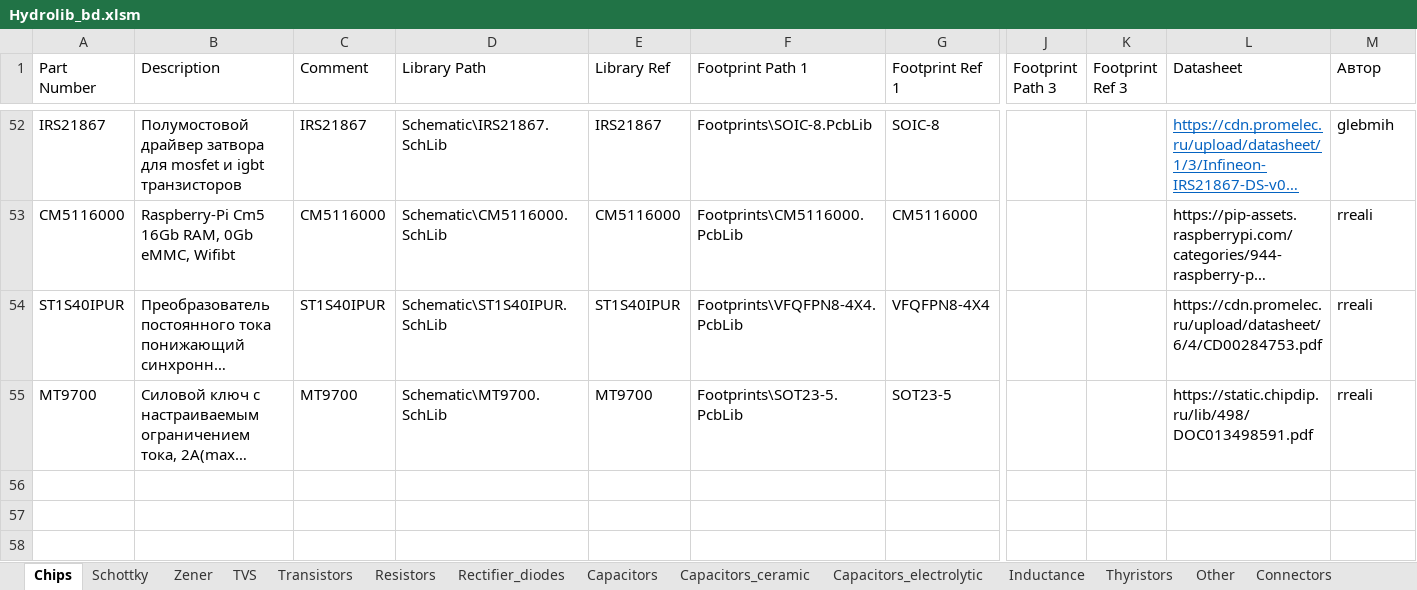
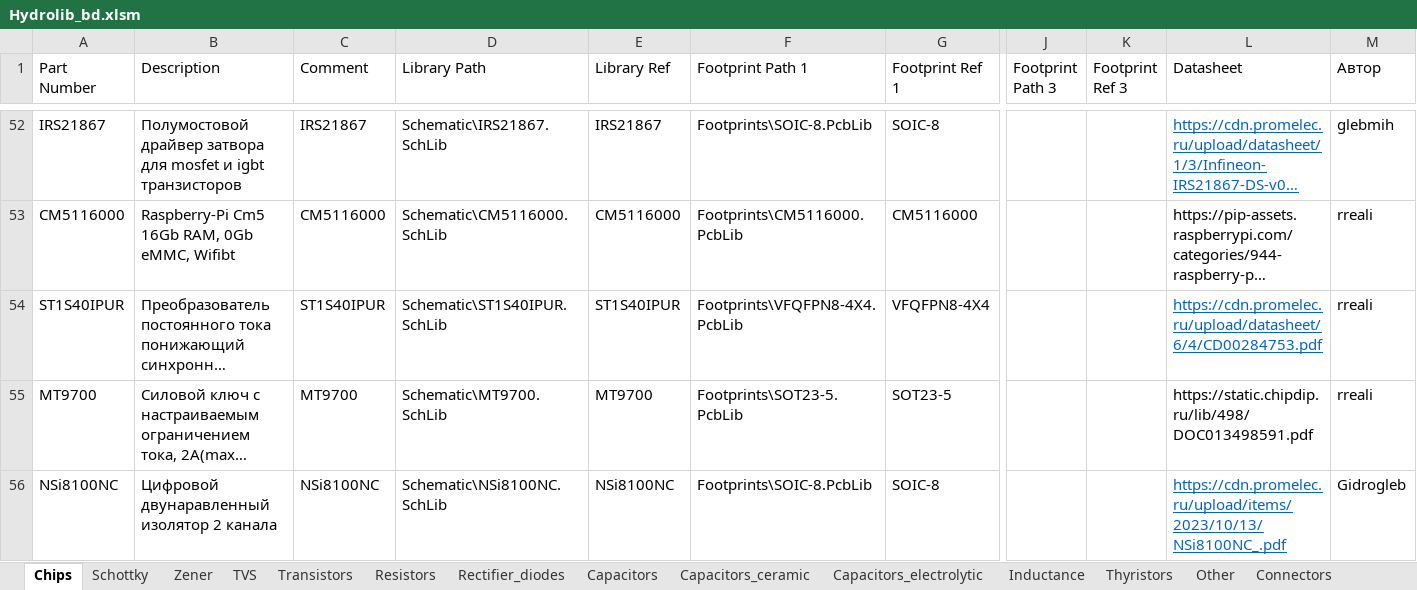
Before and after one commit to hydronautics-team/Hydrolib, an Excel workbook: Database/Hydrolib_bd.xlsm, sheet Chips, drawn as a sheet; only a part is shown, gaps mark what is left out; long unchanged cells end in …; values as stored, in another font and other column widths than the file's, no borders; table styles not drawn; rows hold the shown columns only; the diff names each change by its address in the sheet, - before the commit and + after, or states it on an @@ line.

Commit message:
добавили изолятор

```diff
--- a/Database/Hydrolib_bd.xlsm (sheet Chips)
+++ b/Database/Hydrolib_bd.xlsm (sheet Chips)
@@ L54 underline: off → on, text colour: black → #0563C1 @@
+row 56: NSi8100NC | Цифровой двунаравленный изолятор 2 канала | NSi8100NC | Schematic\NSi8100NC.SchLib | NSi8100NC | Footprints\SOIC-8.PcbLib | SOIC-8 |  |  | https://cdn.promelec.ru/upload/items/2023/10/13/NSi8100NC_.pdf | Gidrogleb
```
Also changed, not shown: 7 other files.
